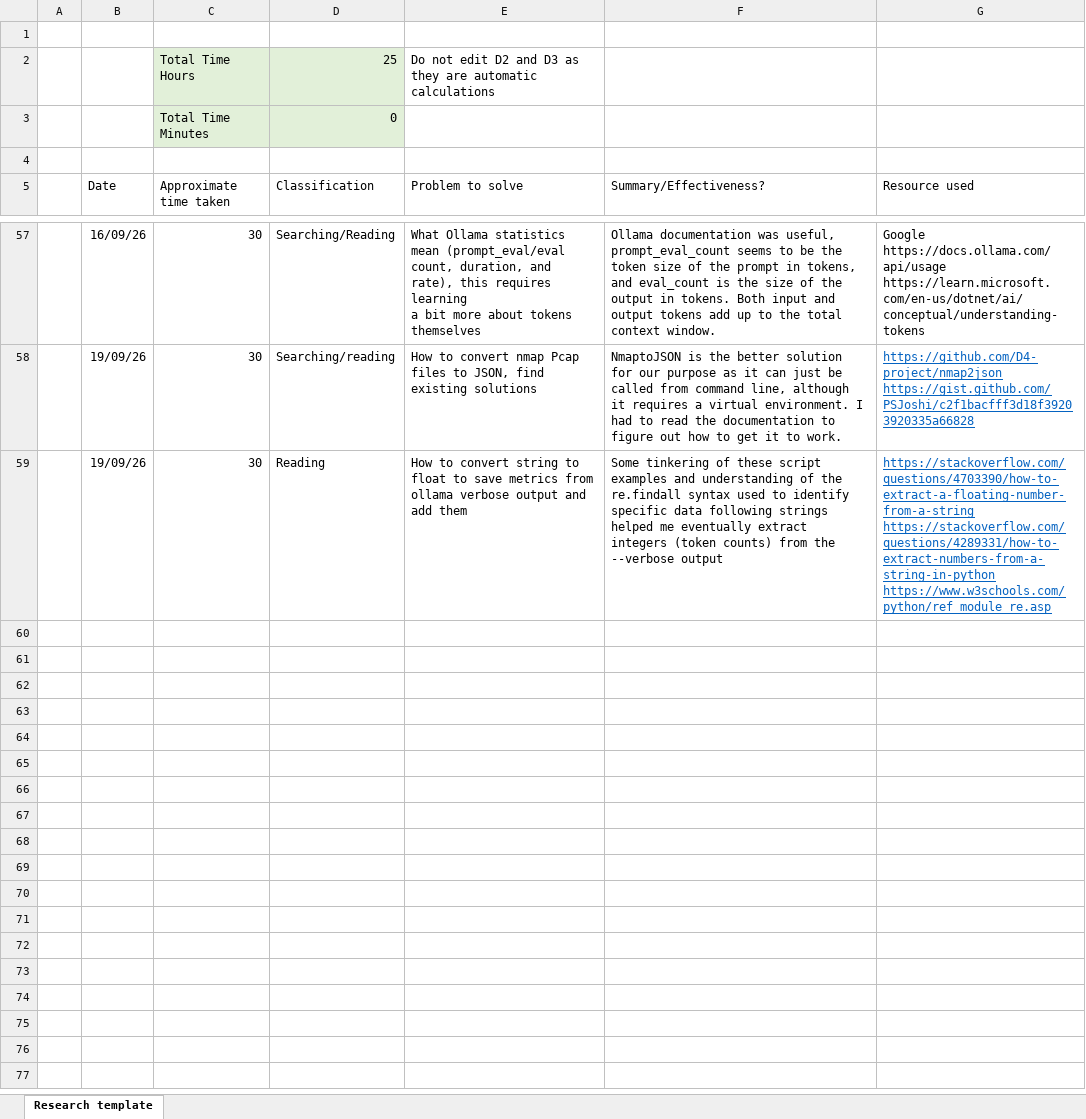
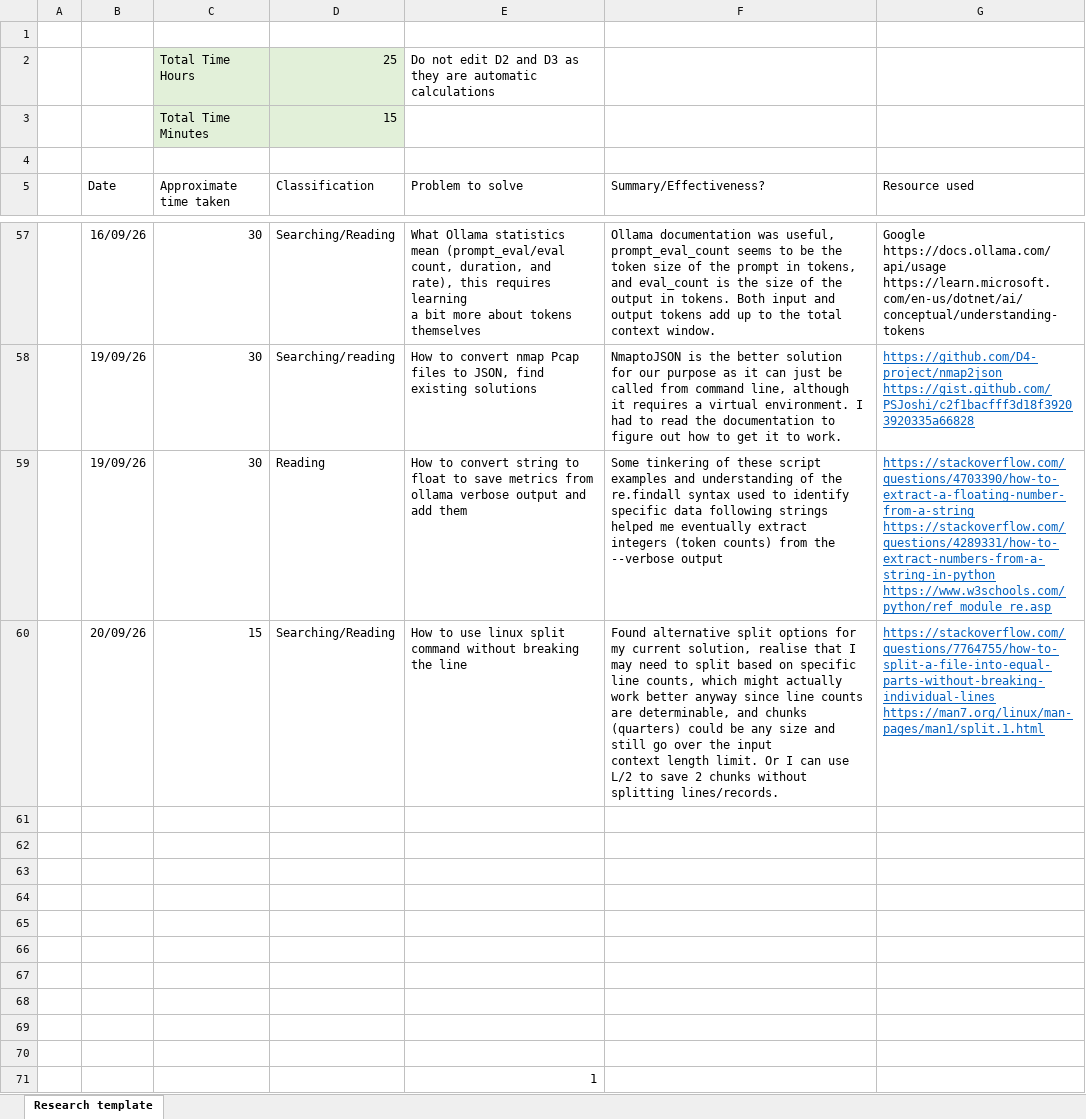
Before and after one commit to DavidSushames/BHB-Capstone, an Excel workbook: Research Logs/Matt/Matt Baker - Week 10 Research Log.xlsx, sheet Research template, drawn as a sheet; only a part is shown, gaps mark what is left out; values as stored, in another font and other column widths than the file's, no borders; ↵ is a line break in a cell; the diff names each change by its address in the sheet, - before the commit and + after, or states it on an @@ line.

```diff
--- a/Research Logs/Matt/Matt Baker - Week 10 Research Log.xlsx (sheet Research template)
+++ b/Research Logs/Matt/Matt Baker - Week 10 Research Log.xlsx (sheet Research template)
-D3 (Classification): 0
+D3 (Classification): 15
+row 60:  | 20/09/26 | 15 | Searching/Reading | How to use linux split command without breaking the line | Found alternative split options for my current solution, realise that I may need to split based on specific line counts, which might actually work better anyway since line counts are determinable, and chunks (quarters) could be any size and still go over the input ↵ context length limit. Or I can use L/2 to save 2 chunks without splitting lines/records. | https://stackoverflow.com/questions/7764755/how-to-split-a-file-into-equal-parts-without-breaking-individual-lines ↵ https://man7.org/linux/man-pages/man1/split.1.html
+row 61: (empty)
+row 62: (empty)
+row 63: (empty)
+row 64: (empty)
+row 65: (empty)
+row 66: (empty)
+row 67: (empty)
+row 68: (empty)
+row 69: (empty)
+row 70: (empty)
+row 71:  |  |  |  | 1
```
Also changed, not shown: 5 other files.
